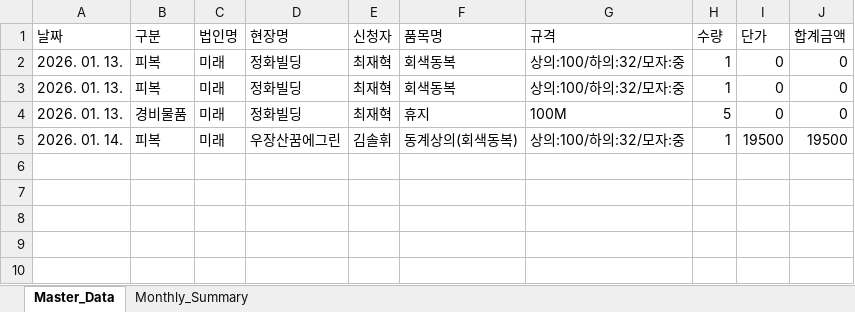
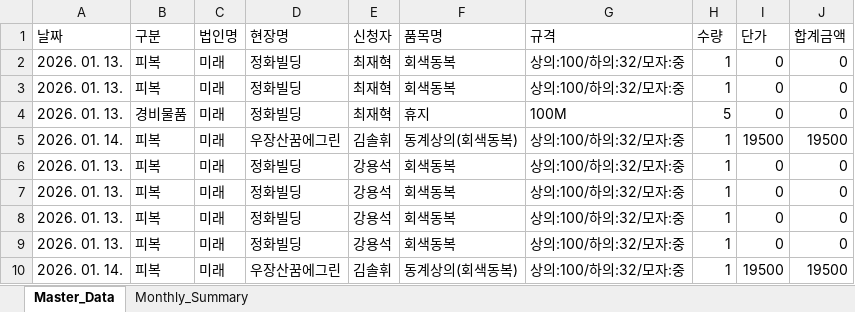
Before and after one commit to Choi-jaehyuk-6453/supply-request, an Excel workbook: management_db.xlsx, sheet Master_Data, drawn as a sheet; values as stored, in another font and other column widths than the file's, no borders; the diff names each change by its address in the sheet, - before the commit and + after, or states it on an @@ line.

```diff
--- a/management_db.xlsx (sheet Master_Data)
+++ b/management_db.xlsx (sheet Master_Data)
+row 6: 2026. 01. 13. | 피복 | 미래 | 정화빌딩 | 강용석 | 회색동복 | 상의:100/하의:32/모자:중 | 1 | 0 | 0
+row 7: 2026. 01. 13. | 피복 | 미래 | 정화빌딩 | 강용석 | 회색동복 | 상의:100/하의:32/모자:중 | 1 | 0 | 0
+row 8: 2026. 01. 13. | 피복 | 미래 | 정화빌딩 | 강용석 | 회색동복 | 상의:100/하의:32/모자:중 | 1 | 0 | 0
+row 9: 2026. 01. 13. | 피복 | 미래 | 정화빌딩 | 강용석 | 회색동복 | 상의:100/하의:32/모자:중 | 1 | 0 | 0
+row 10: 2026. 01. 14. | 피복 | 미래 | 우장산꿈에그린 | 김솔휘 | 동계상의(회색동복) | 상의:100/하의:32/모자:중 | 1 | 19500 | 19500
```
Also changed, not shown: sheet Monthly_Summary, 7 other files.
